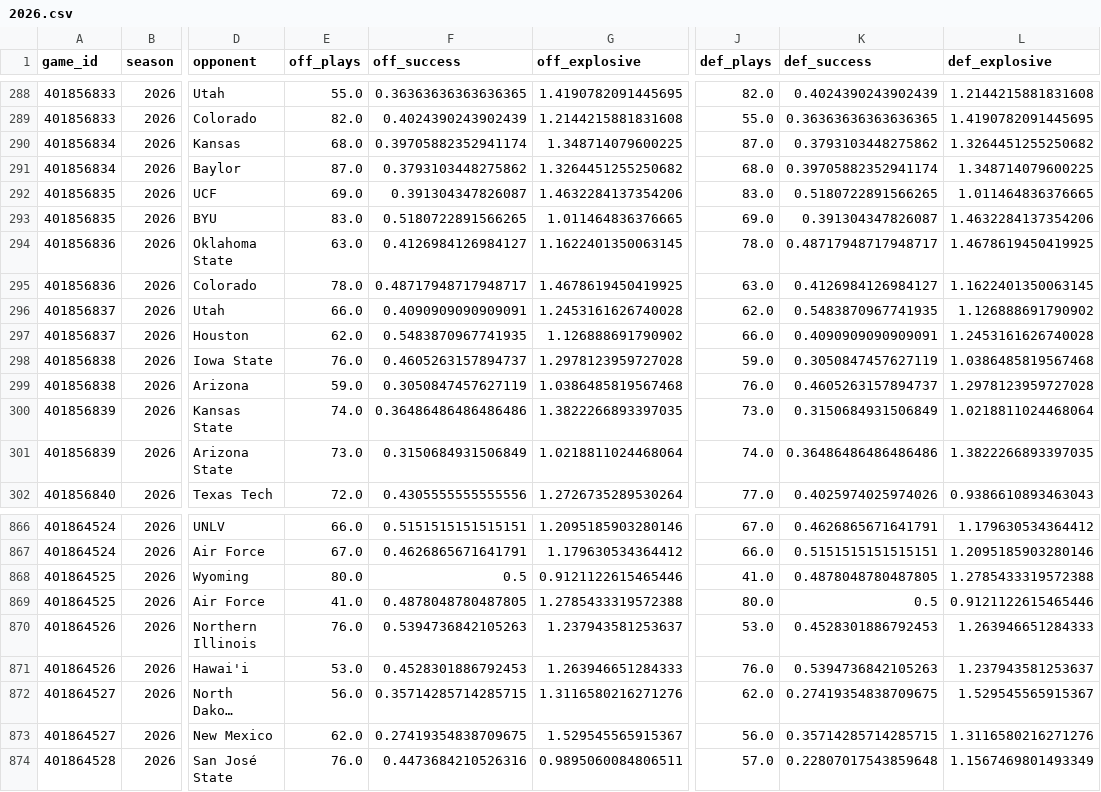
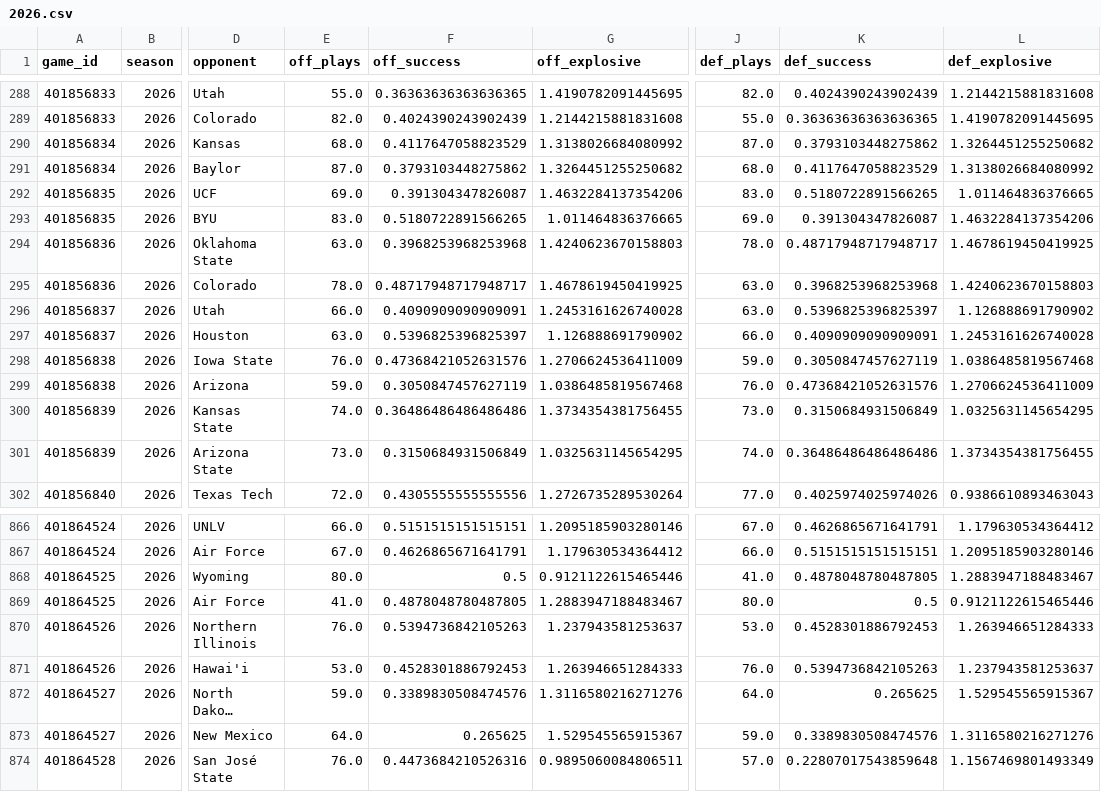
Before and after one commit to Jono-bit-trade/cfb-model, a CSV file: data/adv/2026.csv, drawn as a sheet; only a part is shown, gaps mark what is left out; long unchanged cells end in …; the diff covers the shown part only; the diff names each change by its address in the sheet, - before the commit and + after, or states it on an @@ line.

```diff
--- a/data/adv/2026.csv
+++ b/data/adv/2026.csv
-F290 (off_success): 0.39705882352941174
+F290 (off_success): 0.4117647058823529
-G290 (off_explosive): 1.348714079600225
+G290 (off_explosive): 1.3138026684080992
-K291 (def_success): 0.39705882352941174
+K291 (def_success): 0.4117647058823529
-L291 (def_explosive): 1.348714079600225
+L291 (def_explosive): 1.3138026684080992
-F294 (off_success): 0.4126984126984127
+F294 (off_success): 0.3968253968253968
-G294 (off_explosive): 1.1622401350063145
+G294 (off_explosive): 1.4240623670158803
-K295 (def_success): 0.4126984126984127
+K295 (def_success): 0.3968253968253968
-L295 (def_explosive): 1.1622401350063145
+L295 (def_explosive): 1.4240623670158803
-J296 (def_plays): 62.0
+J296 (def_plays): 63.0
-K296 (def_success): 0.5483870967741935
+K296 (def_success): 0.5396825396825397
-E297 (off_plays): 62.0
+E297 (off_plays): 63.0
-F297 (off_success): 0.5483870967741935
+F297 (off_success): 0.5396825396825397
-F298 (off_success): 0.4605263157894737
+F298 (off_success): 0.47368421052631576
-G298 (off_explosive): 1.2978123959727028
+G298 (off_explosive): 1.2706624536411009
-K299 (def_success): 0.4605263157894737
+K299 (def_success): 0.47368421052631576
-L299 (def_explosive): 1.2978123959727028
+L299 (def_explosive): 1.2706624536411009
-G300 (off_explosive): 1.3822266893397035
+G300 (off_explosive): 1.3734354381756455
-L300 (def_explosive): 1.0218811024468064
+L300 (def_explosive): 1.0325631145654295
-G301 (off_explosive): 1.0218811024468064
+G301 (off_explosive): 1.0325631145654295
-L301 (def_explosive): 1.3822266893397035
+L301 (def_explosive): 1.3734354381756455
-L868 (def_explosive): 1.2785433319572388
+L868 (def_explosive): 1.2883947188483467
-G869 (off_explosive): 1.2785433319572388
+G869 (off_explosive): 1.2883947188483467
-E872 (off_plays): 56.0
+E872 (off_plays): 59.0
-F872 (off_success): 0.35714285714285715
+F872 (off_success): 0.3389830508474576
-J872 (def_plays): 62.0
+J872 (def_plays): 64.0
-K872 (def_success): 0.27419354838709675
+K872 (def_success): 0.265625
-E873 (off_plays): 62.0
+E873 (off_plays): 64.0
-F873 (off_success): 0.27419354838709675
+F873 (off_success): 0.265625
-J873 (def_plays): 56.0
+J873 (def_plays): 59.0
-K873 (def_success): 0.35714285714285715
+K873 (def_success): 0.3389830508474576
```
Also changed, not shown: 72 edited cells elsewhere in this file, data/adv_clean/2026.csv, data/drives/2026.csv, 6 other files.
